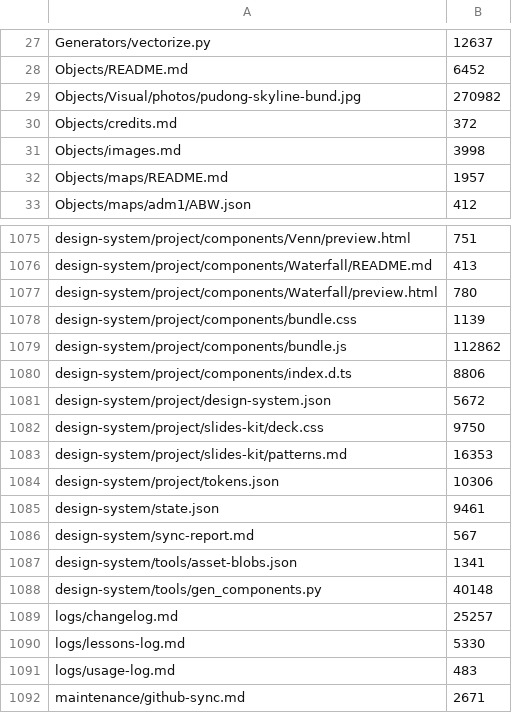
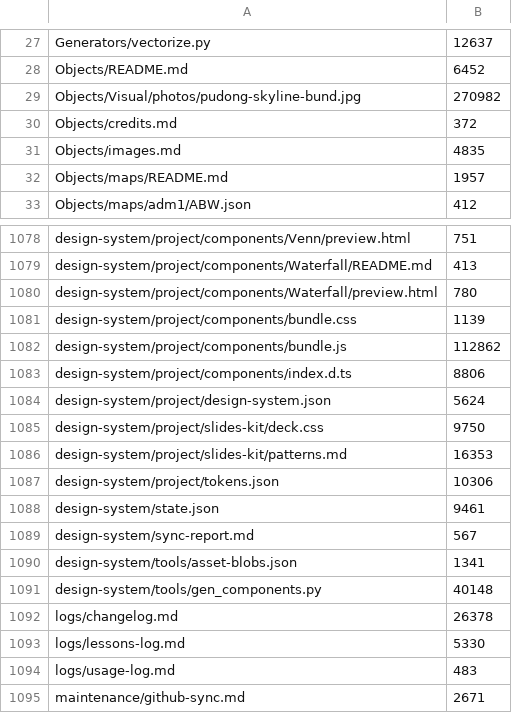
Before and after one commit to StarrySkies178/powerpoint-deck-system, a TSV file: logs/sync-manifest.tsv, drawn as a sheet; only a part is shown, gaps mark what is left out; the diff covers the shown part only.

```diff
--- a/logs/sync-manifest.tsv
+++ b/logs/sync-manifest.tsv
@@ -30,3 +30,3 @@ Objects/Visual/photos/pudong-skyline-bund.jpg	270982
 Objects/credits.md	372
-Objects/images.md	3998
+Objects/images.md	4835
 Objects/maps/README.md	1957
@@ -1080,3 +1083,3 @@ design-system/project/components/bundle.js	112862
 design-system/project/components/index.d.ts	8806
-design-system/project/design-system.json	5672
+design-system/project/design-system.json	5624
 design-system/project/slides-kit/deck.css	9750
@@ -1088,3 +1091,3 @@ design-system/tools/asset-blobs.json	1341
 design-system/tools/gen_components.py	40148
-logs/changelog.md	25257
+logs/changelog.md	26378
 logs/lessons-log.md	5330
```
Also changed, not shown: 4 added rows and 2 edited cells elsewhere in this file, 12 other files.
